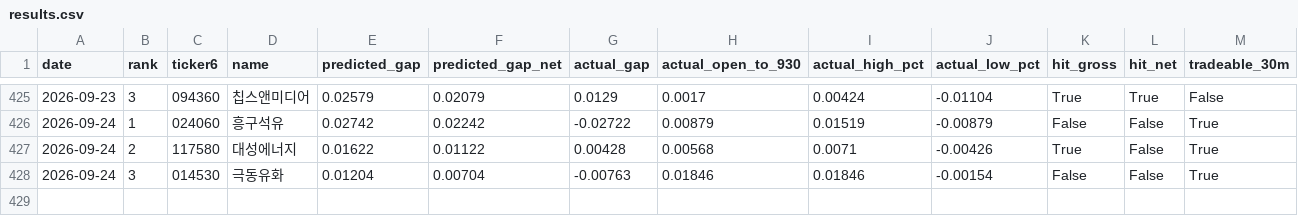
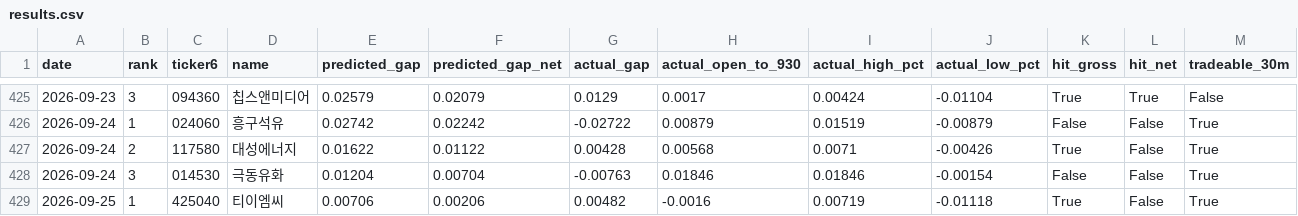
Before and after one commit to melingo-o/danta-screener, a CSV file: data/journal/results.csv, drawn as a sheet; only a part is shown, gaps mark what is left out; the diff names each change by its address in the sheet, - before the commit and + after, or states it on an @@ line.

```diff
--- a/data/journal/results.csv
+++ b/data/journal/results.csv
+row 429: 2026-09-25 | 1 | 425040 | 티이엠씨 | 0.00706 | 0.00206 | 0.00482 | -0.0016 | 0.00719 | -0.01118 | True | False | True
```
